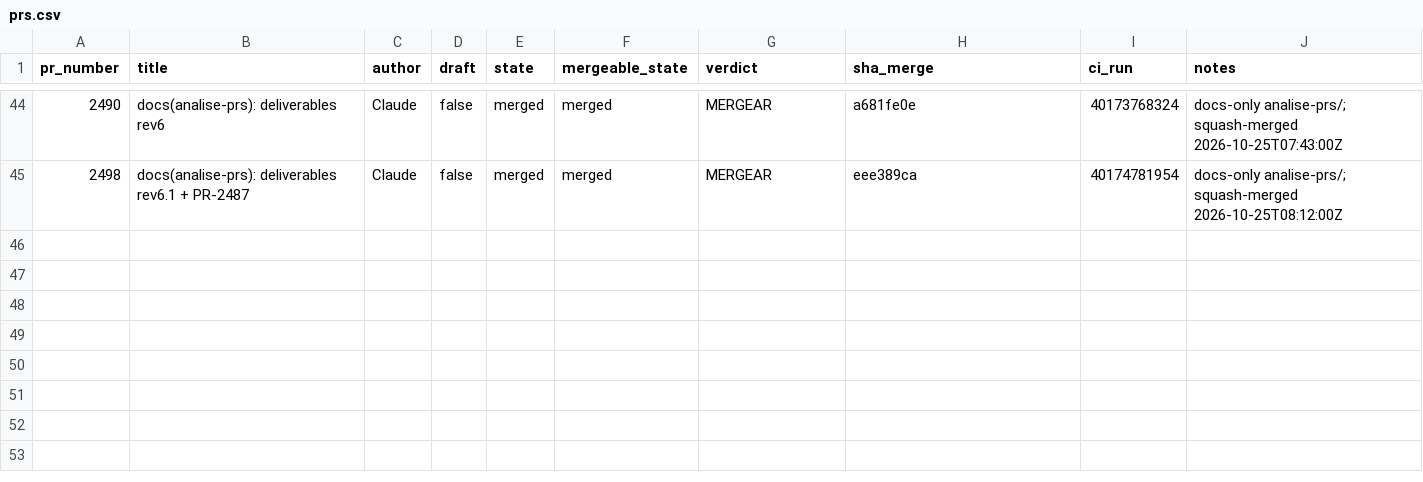
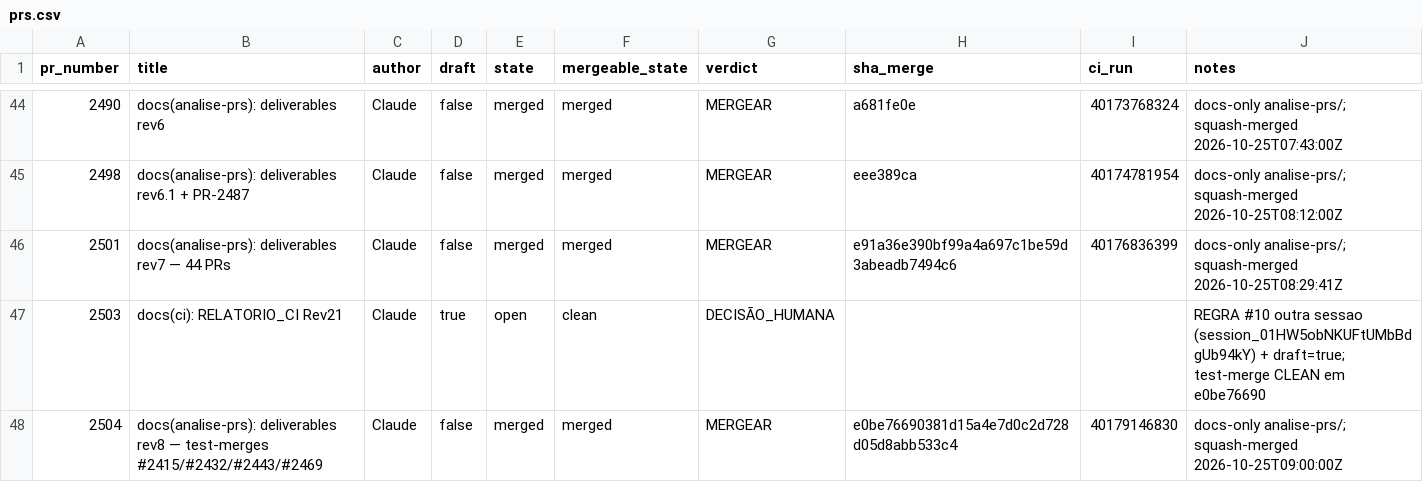
Before and after one commit to adm01-debug/Promo_Gifts_V4, a CSV file: analise-prs/prs.csv, drawn as a sheet; only a part is shown, gaps mark what is left out.

```diff
--- a/analise-prs/prs.csv
+++ b/analise-prs/prs.csv
@@ -45 +45,4 @@ pr_number,title,author,draft,state,mergeable_state,verdict,sha_merge,ci_run,note
 2498,docs(analise-prs): deliverables rev6.1 + PR-2487,Claude,false,merged,merged,MERGEAR,eee389ca,40174781954,docs-only analise-prs/; squash-merged 2026-10-25T08:12:00Z
+2501,docs(analise-prs): deliverables rev7 — 44 PRs,Claude,false,merged,merged,MERGEAR,e91a36e390bf99a4a697c1be59d3abeadb7494c6,40176836399,docs-only analise-prs/; squash-merged 2026-10-25T08:29:41Z
+2503,docs(ci): RELATORIO_CI Rev21,Claude,true,open,clean,DECISÃO_HUMANA,,,REGRA #10 outra sessao (session_01HW5obNKUFtUMbBdgUb94kY) + draft=true; test-merge CLEAN em e0be76690
+2504,docs(analise-prs): deliverables rev8 — test-merges #2415/#2432/#2443/#2469,Claude,false,merged,merged,MERGEAR,e0be76690381d15a4e7d0c2d728d05d8abb533c4,40179146830,docs-only analise-prs/; squash-merged 2026-10-25T09:00:00Z
```
Also changed, not shown: 6 other files.
